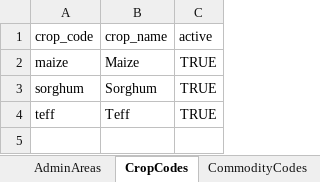
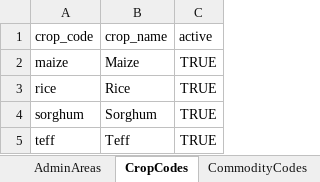
Before and after one commit to jeremi/registry-lab, an Excel workbook: data/agriculture/nagdi-reference-data.xlsx, sheet CropCodes, drawn as a sheet; values as stored, in another font and other column widths than the file's, no borders; the diff names each change by its address in the sheet, - before the commit and + after, or states it on an @@ line.

```diff
--- a/data/agriculture/nagdi-reference-data.xlsx (sheet CropCodes)
+++ b/data/agriculture/nagdi-reference-data.xlsx (sheet CropCodes)
+row 3: rice | Rice | TRUE
```
Also changed, not shown: sheet PurposePolicies, sheet CommodityCodes, sheet DiseaseCodes, sheet InputCatalog, other sheet tabs, data/agriculture/agri-program-registry.xlsx, data/agriculture/agroclimate-market-registry.xlsx, 39 other files.
